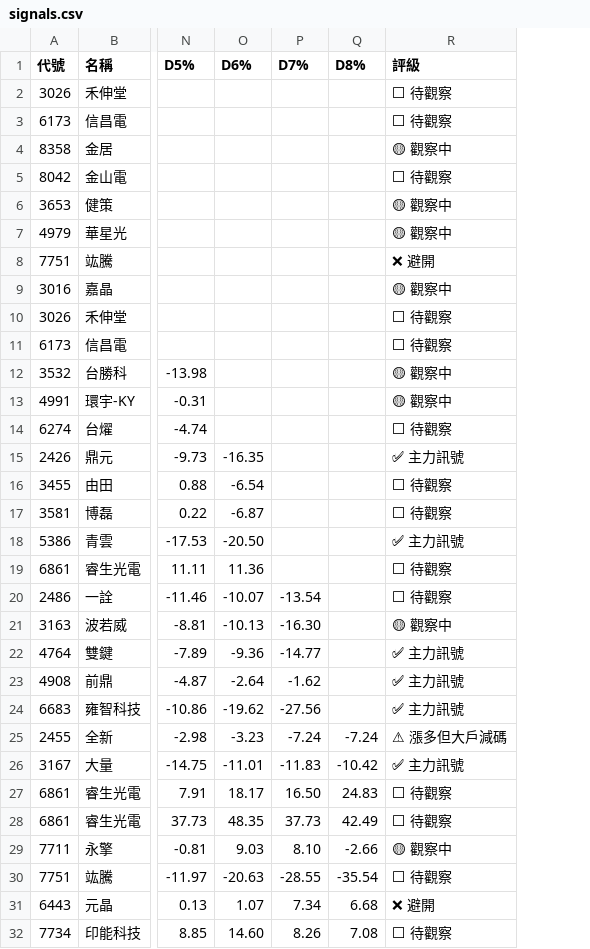
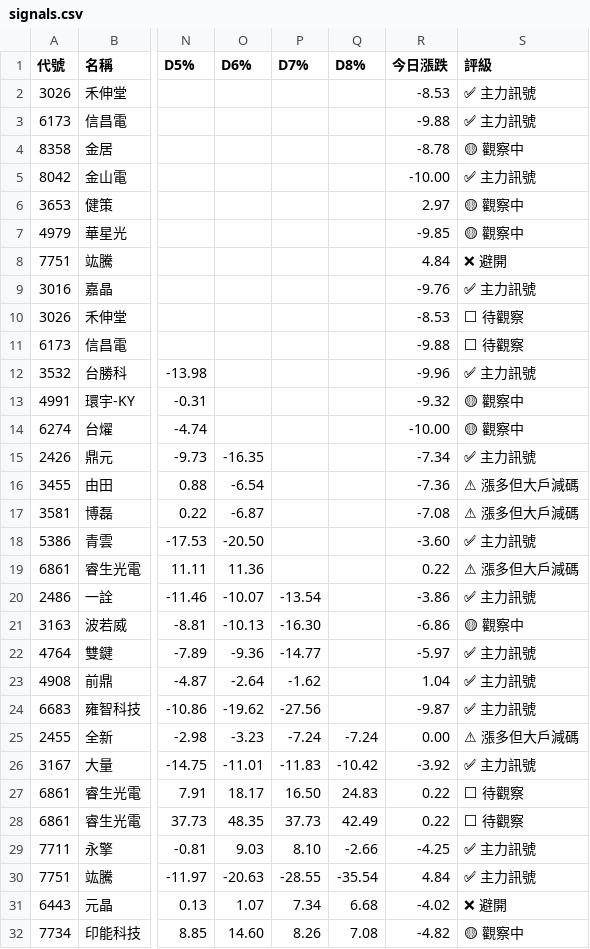
Before and after one commit to KevinYang515/disposal-signals, a CSV file: data/signals.csv, drawn as a sheet; only a part is shown, gaps mark what is left out; addresses are those after the commit; the diff names each change by its address in the sheet, - before the commit and + after, or states it on an @@ line.

```diff
--- a/data/signals.csv
+++ b/data/signals.csv
+column R (今日漲跌), rows 2-32: -8.53 | -9.88 | -8.78 | -10.00 | 2.97 | -9.85 | 4.84 | -9.76 | -8.53 | -9.88 | -9.96 | -9.32 | -10.00 | -7.34 | -7.36 | -7.08 | -3.60 | 0.22 | -3.86 | -6.86 | -5.97 | 1.04 | -9.87 | 0.00 | -3.92 | 0.22 | 0.22 | -4.25 | 4.84 | -4.02 | -4.82
-S2:S3 (評級): ⬜ 待觀察
+S2:S3 (評級): ✅ 主力訊號
-S5 (評級): ⬜ 待觀察
+S5 (評級): ✅ 主力訊號
-S9 (評級): 🟡 觀察中
+S9 (評級): ✅ 主力訊號
-S12 (評級): 🟡 觀察中
+S12 (評級): ✅ 主力訊號
-S14 (評級): ⬜ 待觀察
+S14 (評級): 🟡 觀察中
-S16:S17 (評級): ⬜ 待觀察
+S16:S17 (評級): ⚠ 漲多但大戶減碼
-S19 (評級): ⬜ 待觀察
+S19 (評級): ⚠ 漲多但大戶減碼
-S20 (評級): ⬜ 待觀察
+S20 (評級): ✅ 主力訊號
-S29 (評級): 🟡 觀察中
+S29 (評級): ✅ 主力訊號
-S30 (評級): ⬜ 待觀察
+S30 (評級): ✅ 主力訊號
-S32 (評級): ⬜ 待觀察
+S32 (評級): 🟡 觀察中
```
Also changed, not shown: 3 other files.
